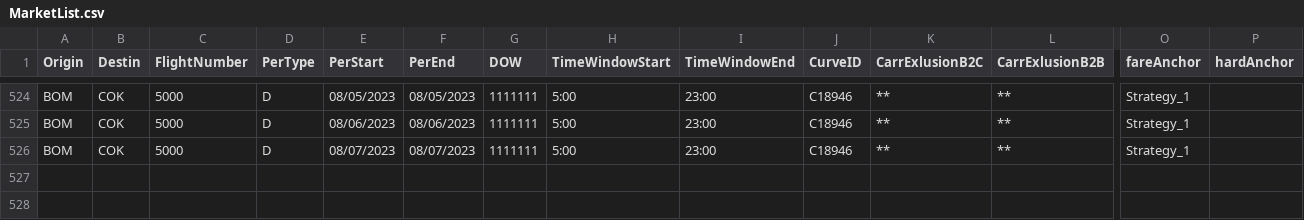
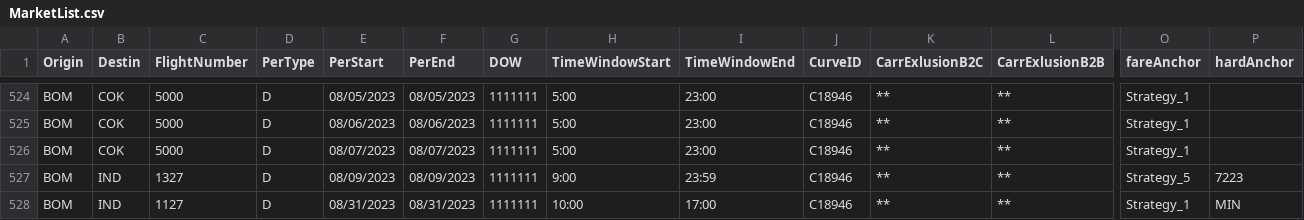
Before and after one commit to vivekbolla123/rm-allocation-serverless-funcs, a CSV file: QPDynamicAllocation/testcases/input/MarketList.csv, drawn as a sheet; only a part is shown, gaps mark what is left out; rows hold the shown columns only; the diff names each change by its address in the sheet, - before the commit and + after, or states it on an @@ line.

```diff
--- a/QPDynamicAllocation/testcases/input/MarketList.csv
+++ b/QPDynamicAllocation/testcases/input/MarketList.csv
+row 527: BOM | IND | 1327 | D | 08/09/2023 | 08/09/2023 | 1111111 | 9:00 | 23:59 | C18946 | ** | ** | Strategy_5 | 7223
+row 528: BOM | IND | 1127 | D | 08/31/2023 | 08/31/2023 | 1111111 | 10:00 | 17:00 | C18946 | ** | ** | Strategy_1 | MIN
```
Also changed, not shown: QPDynamicAllocation/testcases/input/Bookload.csv, QPDynamicAllocation/testcases/input/Fares.csv, 17 other files.
